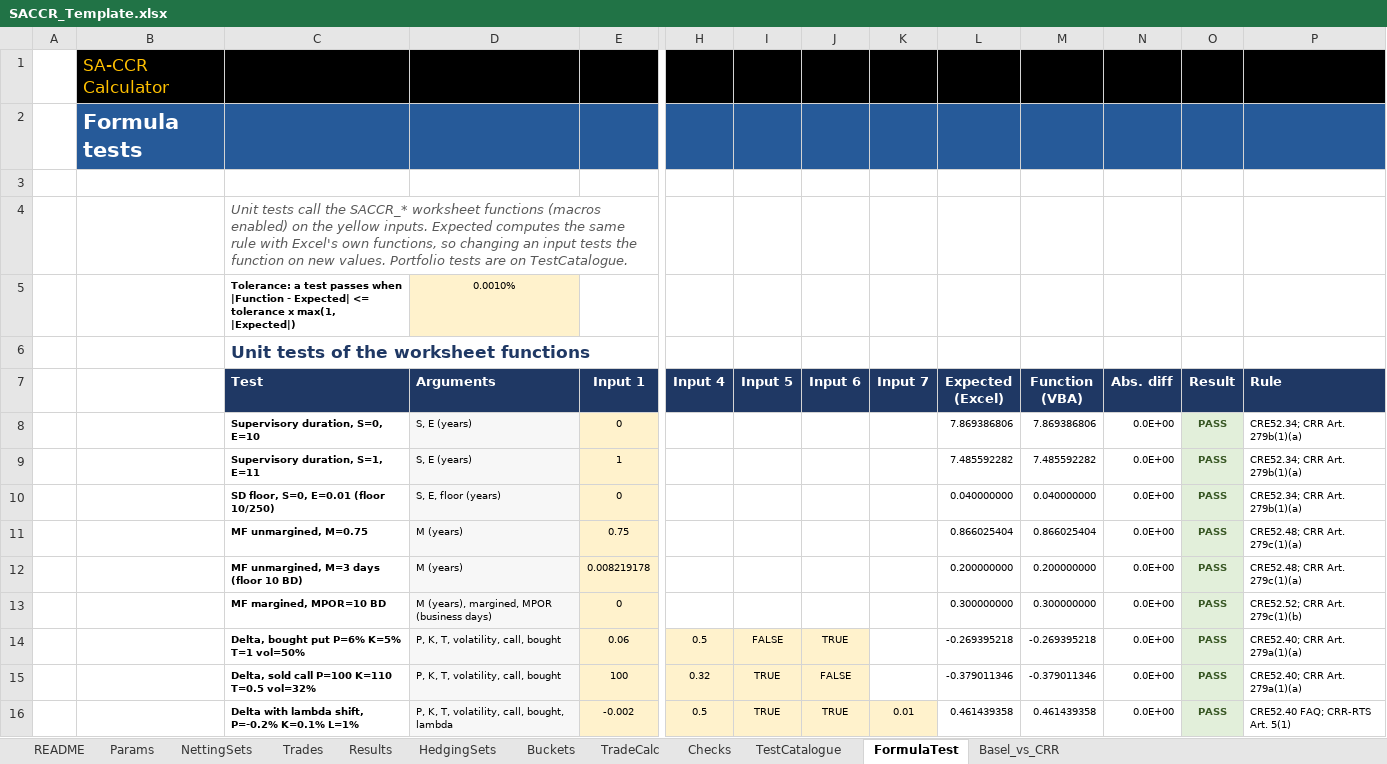
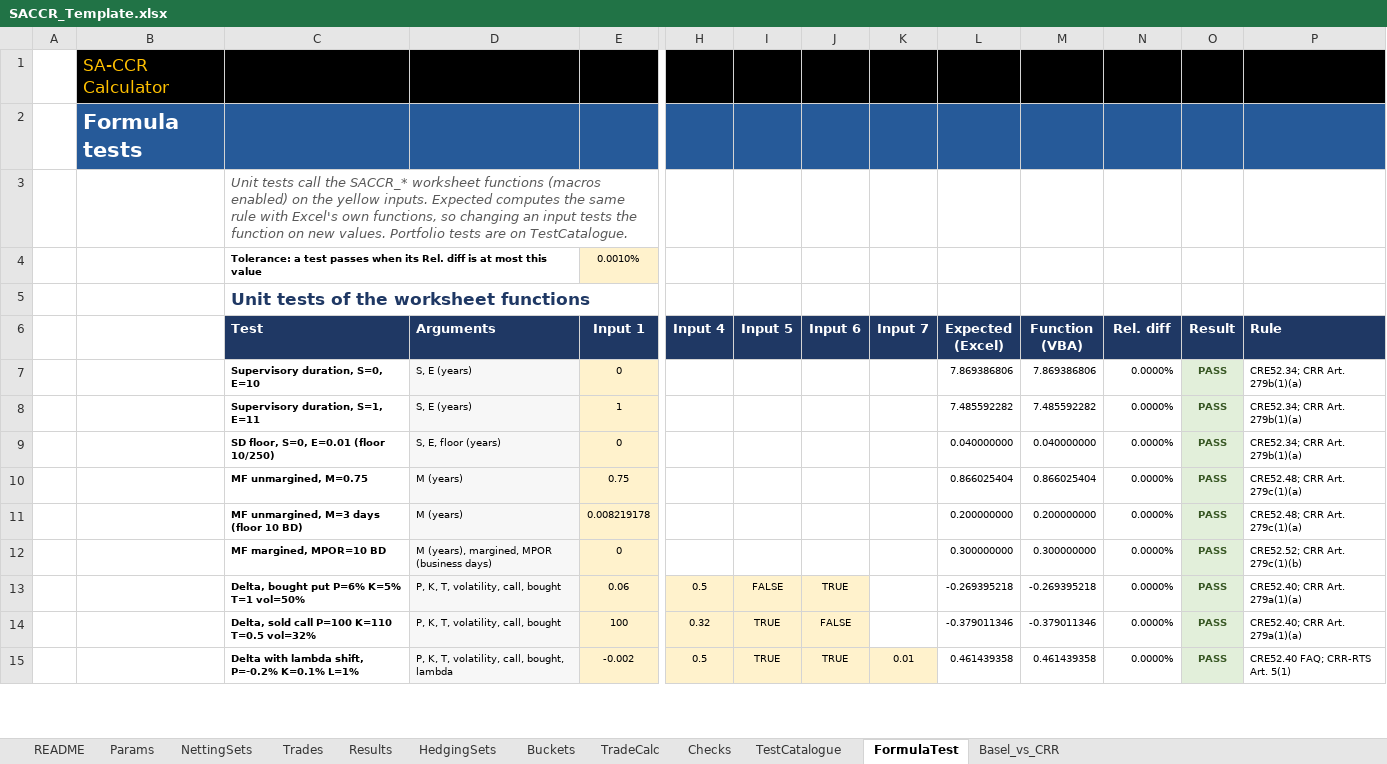
Before and after one commit to danielep71/K-SACCR, an Excel workbook: src/workbook/SACCR_Template.xlsx, sheet FormulaTest, drawn as a sheet; only a part is shown, gaps mark what is left out; values as stored, in another font and other column widths than the file's, no borders; removed rows and columns are numbered as before the commit, all else as after; rows hold the shown columns only; the diff covers the shown part only; the diff names each change by its address in the sheet, - before the commit and + after, or states it on an @@ line.

Commit message:
FormulaTest: tolerance beside its label, row 3 removed, Rel. diff, multiplier overflow (#167)
Tolerance value in E4 beside its label (FormulaTest_Tolerance); empty
row 3 removed, so headers are on row 6 and tests on rows 7-28 like the
output sheets; the difference column is Rel. diff = |Function -
Expected| / max(1, |Expected|) in the tolerance's percentage format,
compared directly with it; the multiplier Expected returns 1 for a
positive V - C before EXP (it overflowed for V - C = 20, add-on 0.01;
review finding on #166); the normal CDF tail test uses x = -4.

Validated: python tools/check.py, all gates pass; LibreOffice with the
cached values removed recalculates the Expected values and the
tolerance rule as specified. Owner confirmed the template and asked to
merge.

```diff
--- a/src/workbook/SACCR_Template.xlsx (sheet FormulaTest)
+++ b/src/workbook/SACCR_Template.xlsx (sheet FormulaTest)
-row 3: (empty)
-row 5:  |  | Tolerance: a test passes when |Function - Expected| <= tolerance x max(1, |Expected|) | 0.0010%
+row 4:  |  | Tolerance: a test passes when its Rel. diff is at most this value |  | 0.0010%
-N6: Abs. diff
+N6: Rel. diff
-N7:N15 (Rel. diff): 0.0E+00
+N7:N15 (Rel. diff): 0.0000%
```
Also changed, not shown: 1 added row, 1 removed row and 12 edited cells elsewhere in this sheet, formulas that keep their value, 2 other files.
